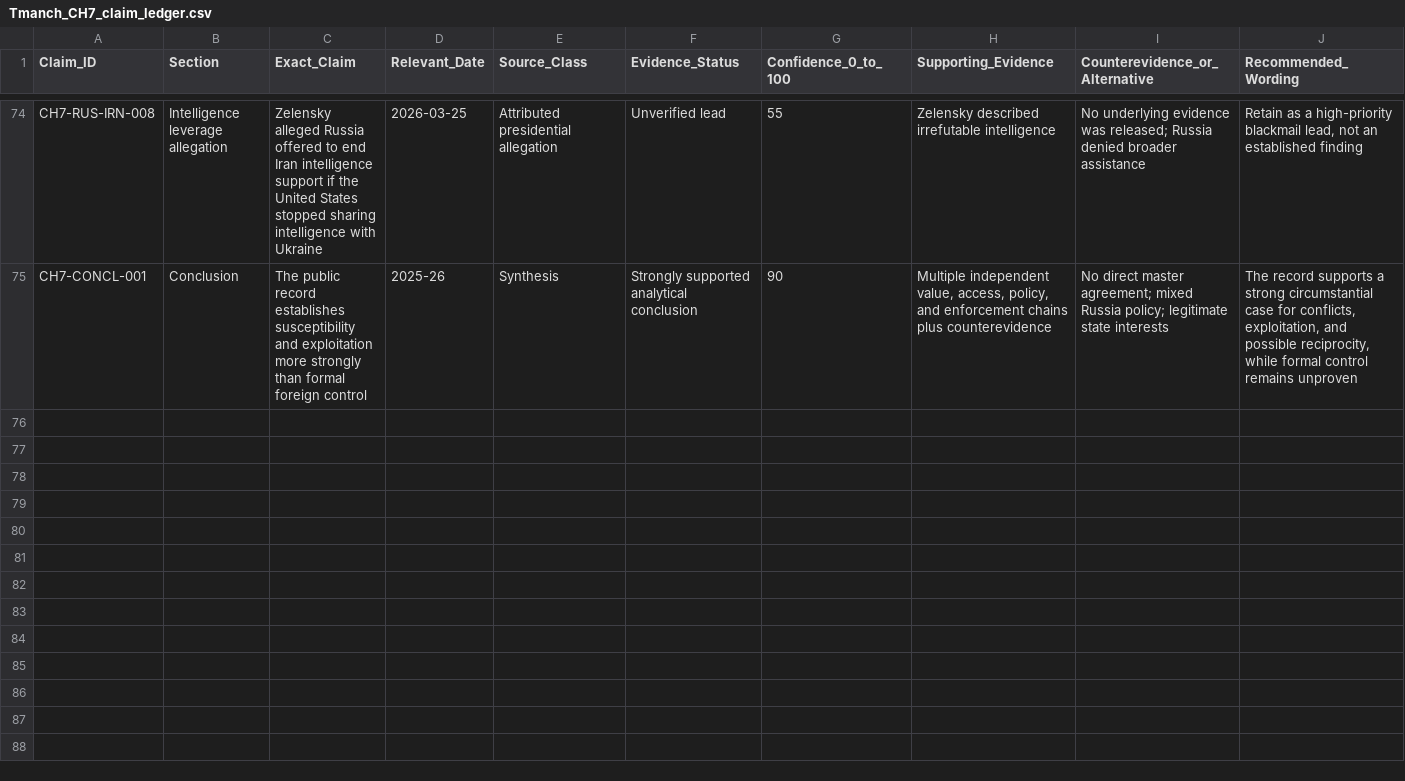
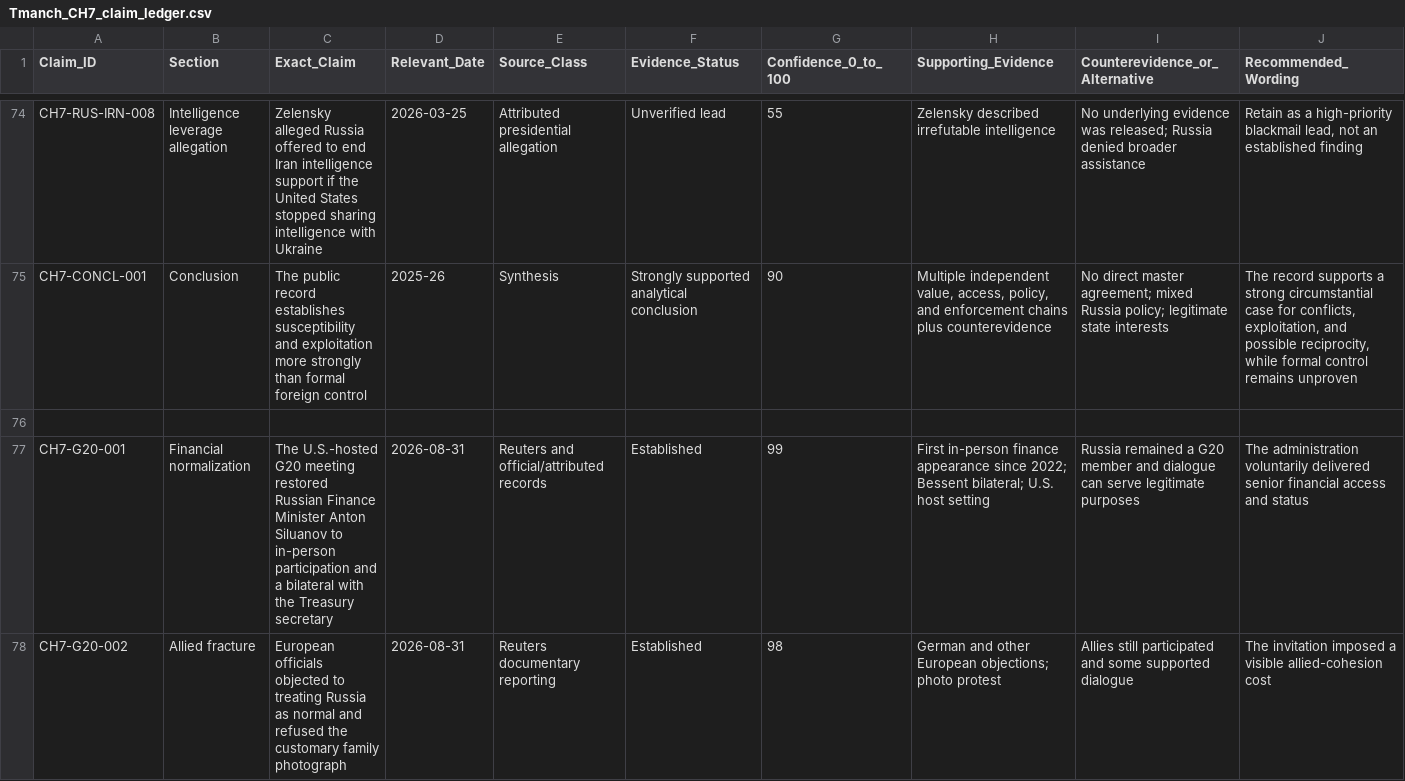
Before and after one commit to mfreeze77/DJT, a CSV file: Tmanch_CH7_claim_ledger.csv, drawn as a sheet; only a part is shown, gaps mark what is left out; rows hold the shown columns only; the diff covers the shown part only; the diff names each change by its address in the sheet, - before the commit and + after, or states it on an @@ line.

```diff
--- a/Tmanch_CH7_claim_ledger.csv
+++ b/Tmanch_CH7_claim_ledger.csv
+row 76: (empty)
+row 77: CH7-G20-001 | Financial normalization | The U.S.-hosted G20 meeting restored Russian Finance Minister Anton Siluanov to in-person participation and a bilateral with the Treasury secretary | 2026-08-31 | Reuters and official/attributed records | Established | 99 | First in-person finance appearance since 2022; Bessent bilateral; U.S. host setting | Russia remained a G20 member and dialogue can serve legitimate purposes | The administration voluntarily delivered senior financial access and status
+row 78: CH7-G20-002 | Allied fracture | European officials objected to treating Russia as normal and refused the customary family photograph | 2026-08-31 | Reuters documentary reporting | Established | 98 | German and other European objections; photo protest | Allies still participated and some supported dialogue | The invitation imposed a visible allied-cohesion cost
```
Also changed, not shown: 3 added rows elsewhere in this file, Tmanch_CH7_J20_event_ledger.csv, 11 other files.
